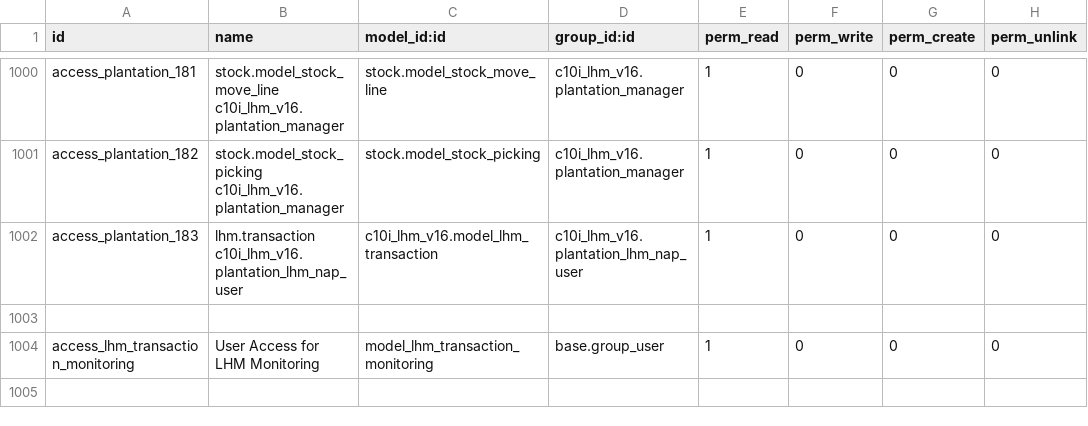
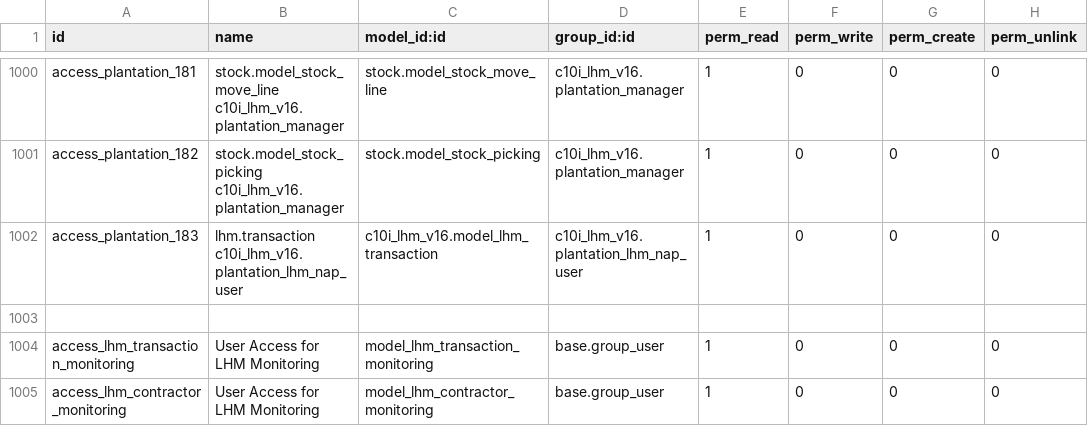
Before and after one commit to NRanggA/odoo16nyalindung, a CSV file: c10i_lhm_v16/security/ir.model.access.csv, drawn as a sheet; only a part is shown, gaps mark what is left out.

Commit message:
Add : Daily Transaction Monitoring (2/3) *Notes : Belum ada validasi Invalid nya.

```diff
--- a/c10i_lhm_v16/security/ir.model.access.csv
+++ b/c10i_lhm_v16/security/ir.model.access.csv
@@ -1004 +1004,2 @@ access_plantation_183,lhm.transaction c10i_lhm_v16.plantation_lhm_nap_user,c10i_
 access_lhm_transaction_monitoring,User Access for LHM Monitoring,model_lhm_transaction_monitoring,base.group_user,1,0,0,0
+access_lhm_contractor_monitoring,User Access for LHM Monitoring,model_lhm_contractor_monitoring,base.group_user,1,0,0,0
```
Also changed, not shown: 5 other files.
